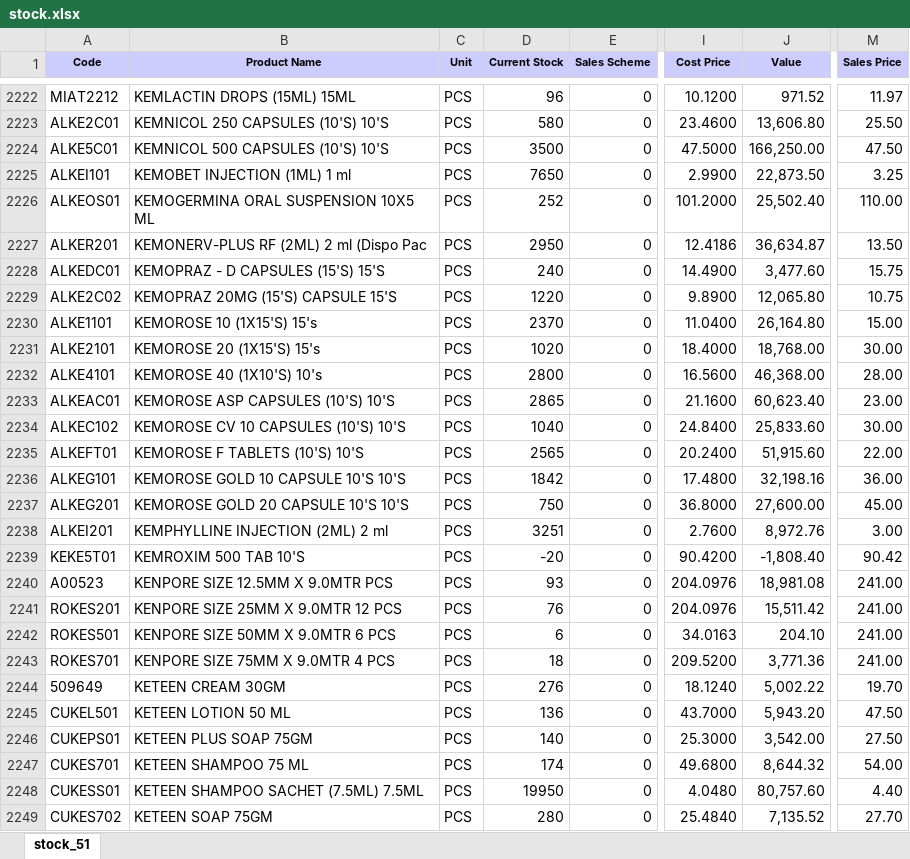
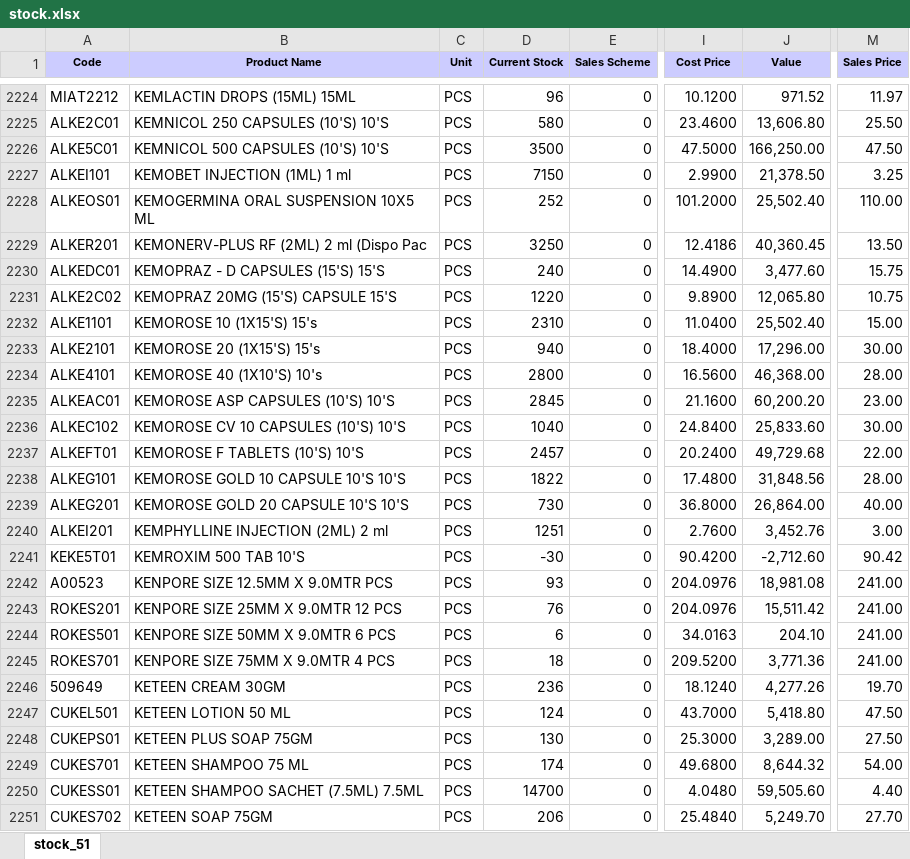
Before and after one commit to ishwarpharma/ishwarone, an Excel workbook: stock.xlsx, sheet stock_51, drawn as a sheet; only a part is shown, gaps mark what is left out; values as stored, in another font and other column widths than the file's, no borders; addresses are those after the commit; the diff covers the shown part only; the diff names each change by its address in the sheet, - before the commit and + after, or states it on an @@ line.

Commit message:
Add files via upload

```diff
--- a/stock.xlsx (sheet stock_51)
+++ b/stock.xlsx (sheet stock_51)
-D2227 (Current Stock): 7650
+D2227 (Current Stock): 7150
-J2227 (Value): 22,873.50
+J2227 (Value): 21,378.50
-D2229 (Current Stock): 2950
+D2229 (Current Stock): 3250
-J2229 (Value): 36,634.87
+J2229 (Value): 40,360.45
-D2232 (Current Stock): 2370
+D2232 (Current Stock): 2310
-J2232 (Value): 26,164.80
+J2232 (Value): 25,502.40
-D2233 (Current Stock): 1020
+D2233 (Current Stock): 940
-J2233 (Value): 18,768.00
+J2233 (Value): 17,296.00
-D2235 (Current Stock): 2865
+D2235 (Current Stock): 2845
-J2235 (Value): 60,623.40
+J2235 (Value): 60,200.20
-D2237 (Current Stock): 2565
+D2237 (Current Stock): 2457
-J2237 (Value): 51,915.60
+J2237 (Value): 49,729.68
-D2238 (Current Stock): 1842
+D2238 (Current Stock): 1822
-J2238 (Value): 32,198.16
+J2238 (Value): 31,848.56
-M2238 (Sales Price): 36.00
+M2238 (Sales Price): 28.00
-D2239 (Current Stock): 750
+D2239 (Current Stock): 730
-J2239 (Value): 27,600.00
+J2239 (Value): 26,864.00
-M2239 (Sales Price): 45.00
+M2239 (Sales Price): 40.00
-D2240 (Current Stock): 3251
+D2240 (Current Stock): 1251
-J2240 (Value): 8,972.76
+J2240 (Value): 3,452.76
-D2241 (Current Stock): -20
+D2241 (Current Stock): -30
-J2241 (Value): -1,808.40
+J2241 (Value): -2,712.60
-D2246 (Current Stock): 276
+D2246 (Current Stock): 236
-J2246 (Value): 5,002.22
+J2246 (Value): 4,277.26
-D2247 (Current Stock): 136
+D2247 (Current Stock): 124
-J2247 (Value): 5,943.20
+J2247 (Value): 5,418.80
-D2248 (Current Stock): 140
+D2248 (Current Stock): 130
-J2248 (Value): 3,542.00
+J2248 (Value): 3,289.00
-D2250 (Current Stock): 19950
+D2250 (Current Stock): 14700
-J2250 (Value): 80,757.60
+J2250 (Value): 59,505.60
-D2251 (Current Stock): 280
+D2251 (Current Stock): 206
-J2251 (Value): 7,135.52
+J2251 (Value): 5,249.70
```
Also changed, not shown: 7 added rows, 2 removed rows and 1412 edited cells elsewhere in this sheet.
